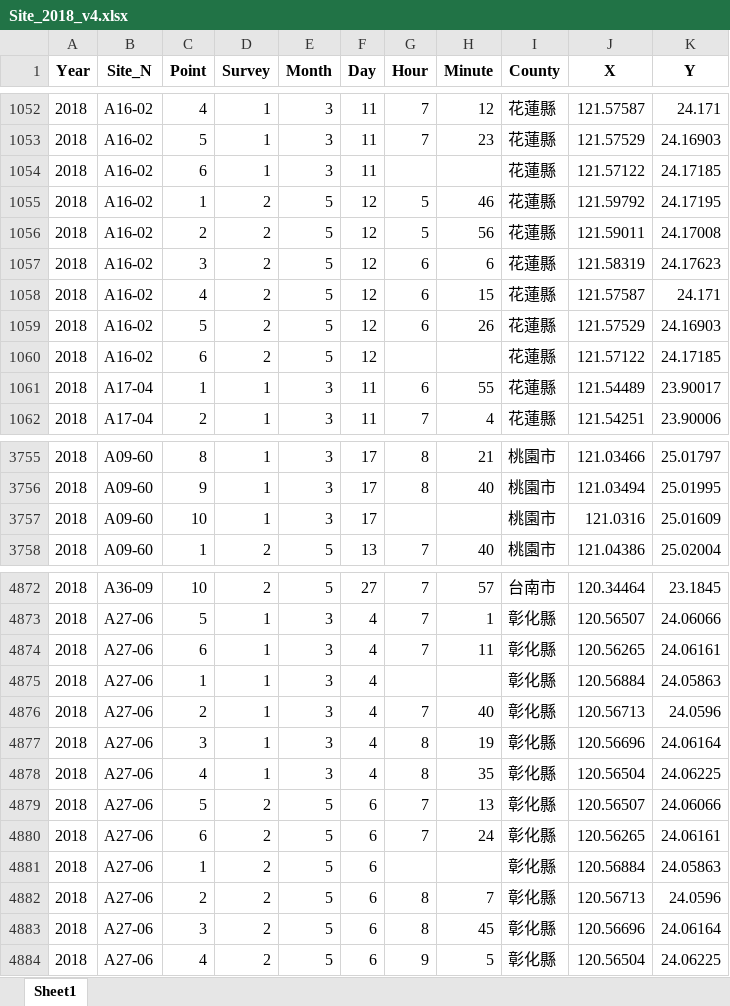
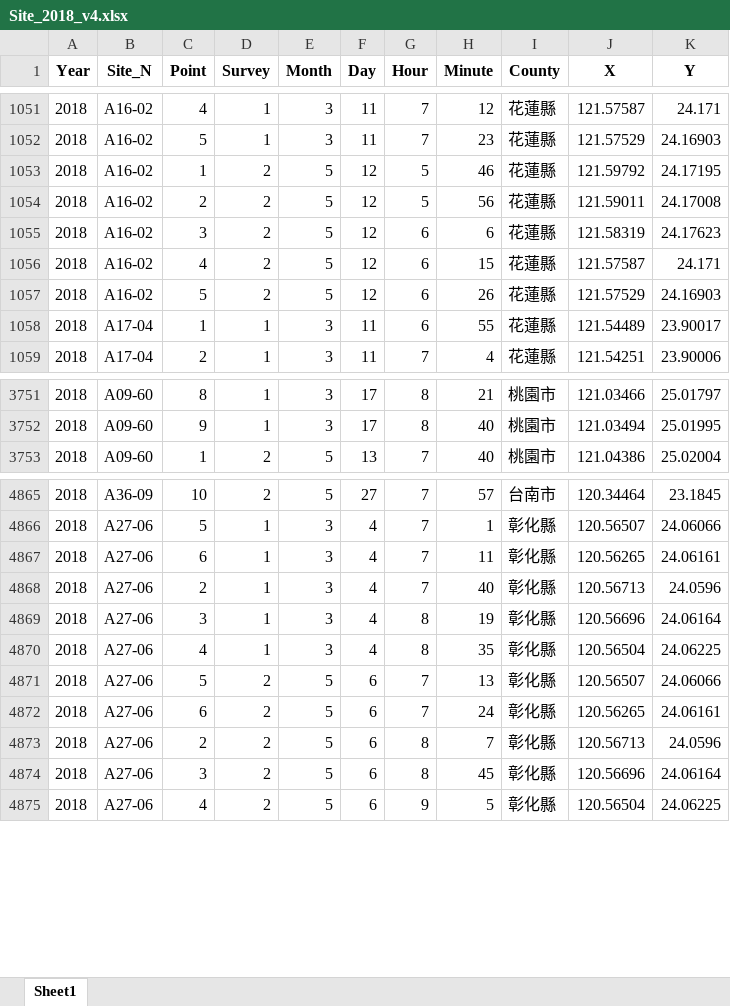
Before and after one commit to wetinhsu/Macaca-population-trend, an Excel workbook: data/clean/Site/Site_2018_v4.xlsx, sheet Sheet1, drawn as a sheet; only a part is shown, gaps mark what is left out; values as stored, in another font and other column widths than the file's, no borders; the diff covers the shown part only; the diff names each change by its address in the sheet, - before the commit and + after, or states it on an @@ line.

```diff
--- a/data/clean/Site/Site_2018_v4.xlsx (sheet Sheet1)
+++ b/data/clean/Site/Site_2018_v4.xlsx (sheet Sheet1)
-row 1054: 2018 | A16-02 | 6 | 1 | 3 | 11 |  |  | 花蓮縣 | 121.57122 | 24.17185
-row 1060: 2018 | A16-02 | 6 | 2 | 5 | 12 |  |  | 花蓮縣 | 121.57122 | 24.17185
-row 3757: 2018 | A09-60 | 10 | 1 | 3 | 17 |  |  | 桃園市 | 121.0316 | 25.01609
-row 4875: 2018 | A27-06 | 1 | 1 | 3 | 4 |  |  | 彰化縣 | 120.56884 | 24.05863
-row 4881: 2018 | A27-06 | 1 | 2 | 5 | 6 |  |  | 彰化縣 | 120.56884 | 24.05863
```
Also changed, not shown: 5 removed rows elsewhere in this sheet, data/clean/Site/Site_2020_v1.xlsx, 15 other files.
